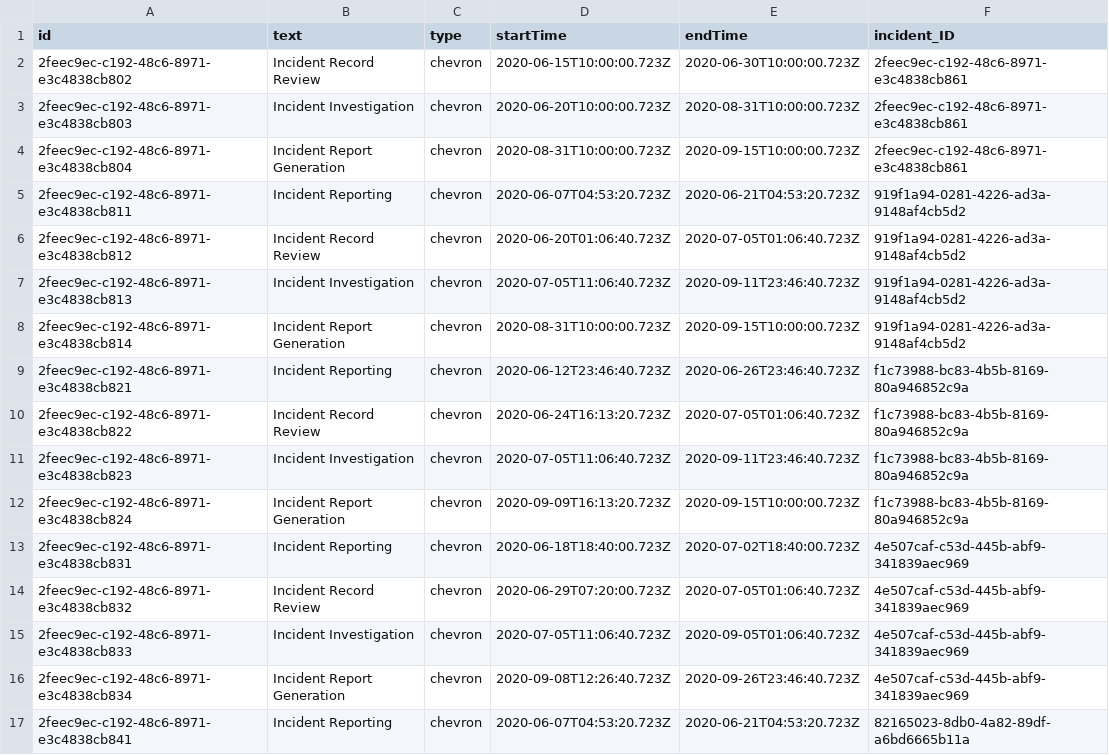
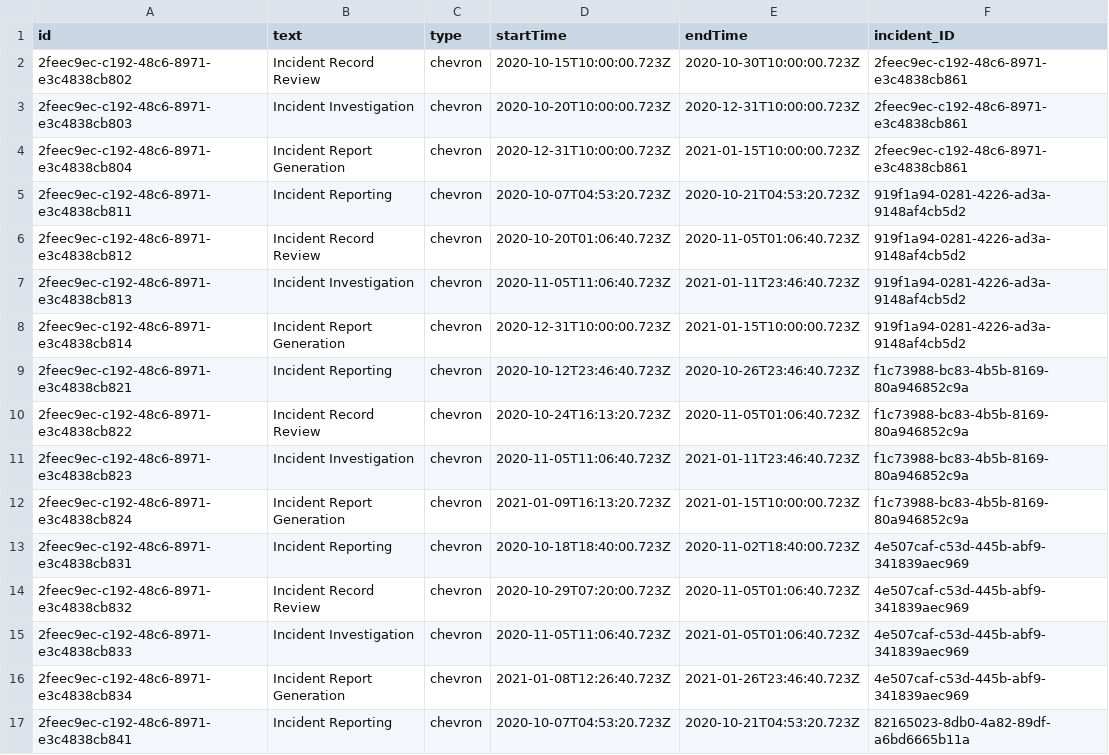
Before and after one commit to SAP-archive/teched2020-IIS360, a CSV file: db/data/scp.cloud.IncidentProcessTimeline.csv, drawn as a sheet; only a part is shown; the diff covers the shown part only.

```diff
--- a/db/data/scp.cloud.IncidentProcessTimeline.csv
+++ b/db/data/scp.cloud.IncidentProcessTimeline.csv
@@ -1,17 +1,17 @@
 id;text;type;startTime;endTime;incident_ID
-2feec9ec-c192-48c6-8971-e3c4838cb802;Incident Record Review;chevron;2020-06-15T10:00:00.723Z;2020-06-30T10:00:00.723Z;2feec9ec-c192-48c6-8971-e3c4838cb861
-2feec9ec-c192-48c6-8971-e3c4838cb803;Incident Investigation;chevron;2020-06-20T10:00:00.723Z;2020-08-31T10:00:00.723Z;2feec9ec-c192-48c6-8971-e3c4838cb861
-2feec9ec-c192-48c6-8971-e3c4838cb804;Incident Report Generation;chevron;2020-08-31T10:00:00.723Z;2020-09-15T10:00:00.723Z;2feec9ec-c192-48c6-8971-e3c4838cb861
-2feec9ec-c192-48c6-8971-e3c4838cb811;Incident Reporting;chevron;2020-06-07T04:53:20.723Z;2020-06-21T04:53:20.723Z;919f1a94-0281-4226-ad3a-9148af4cb5d2
-2feec9ec-c192-48c6-8971-e3c4838cb812;Incident Record Review;chevron;2020-06-20T01:06:40.723Z;2020-07-05T01:06:40.723Z;919f1a94-0281-4226-ad3a-9148af4cb5d2
-2feec9ec-c192-48c6-8971-e3c4838cb813;Incident Investigation;chevron;2020-07-05T11:06:40.723Z;2020-09-11T23:46:40.723Z;919f1a94-0281-4226-ad3a-9148af4cb5d2
-2feec9ec-c192-48c6-8971-e3c4838cb814;Incident Report Generation;chevron;2020-08-31T10:00:00.723Z;2020-09-15T10:00:00.723Z;919f1a94-0281-4226-ad3a-9148af4cb5d2
-2feec9ec-c192-48c6-8971-e3c4838cb821;Incident Reporting;chevron;2020-06-12T23:46:40.723Z;2020-06-26T23:46:40.723Z;f1c73988-bc83-4b5b-8169-80a946852c9a
-2feec9ec-c192-48c6-8971-e3c4838cb822;Incident Record Review;chevron;2020-06-24T16:13:20.723Z;2020-07-05T01:06:40.723Z;f1c73988-bc83-4b5b-8169-80a946852c9a
-2feec9ec-c192-48c6-8971-e3c4838cb823;Incident Investigation;chevron;2020-07-05T11:06:40.723Z;2020-09-11T23:46:40.723Z;f1c73988-bc83-4b5b-8169-80a946852c9a
-2feec9ec-c192-48c6-8971-e3c4838cb824;Incident Report Generation;chevron;2020-09-09T16:13:20.723Z;2020-09-15T10:00:00.723Z;f1c73988-bc83-4b5b-8169-80a946852c9a
-2feec9ec-c192-48c6-8971-e3c4838cb831;Incident Reporting;chevron;2020-06-18T18:40:00.723Z;2020-07-02T18:40:00.723Z;4e507caf-c53d-445b-abf9-341839aec969
-2feec9ec-c192-48c6-8971-e3c4838cb832;Incident Record Review;chevron;2020-06-29T07:20:00.723Z;2020-07-05T01:06:40.723Z;4e507caf-c53d-445b-abf9-341839aec969
-2feec9ec-c192-48c6-8971-e3c4838cb833;Incident Investigation;chevron;2020-07-05T11:06:40.723Z;2020-09-05T01:06:40.723Z;4e507caf-c53d-445b-abf9-341839aec969
-2feec9ec-c192-48c6-8971-e3c4838cb834;Incident Report Generation;chevron;2020-09-08T12:26:40.723Z;2020-09-26T23:46:40.723Z;4e507caf-c53d-445b-abf9-341839aec969
-2feec9ec-c192-48c6-8971-e3c4838cb841;Incident Reporting;chevron;2020-06-07T04:53:20.723Z;2020-06-21T04:53:20.723Z;82165023-8db0-4a82-89df-a6bd6665b11a
+2feec9ec-c192-48c6-8971-e3c4838cb802;Incident Record Review;chevron;2020-10-15T10:00:00.723Z;2020-10-30T10:00:00.723Z;2feec9ec-c192-48c6-8971-e3c4838cb861
+2feec9ec-c192-48c6-8971-e3c4838cb803;Incident Investigation;chevron;2020-10-20T10:00:00.723Z;2020-12-31T10:00:00.723Z;2feec9ec-c192-48c6-8971-e3c4838cb861
+2feec9ec-c192-48c6-8971-e3c4838cb804;Incident Report Generation;chevron;2020-12-31T10:00:00.723Z;2021-01-15T10:00:00.723Z;2feec9ec-c192-48c6-8971-e3c4838cb861
+2feec9ec-c192-48c6-8971-e3c4838cb811;Incident Reporting;chevron;2020-10-07T04:53:20.723Z;2020-10-21T04:53:20.723Z;919f1a94-0281-4226-ad3a-9148af4cb5d2
+2feec9ec-c192-48c6-8971-e3c4838cb812;Incident Record Review;chevron;2020-10-20T01:06:40.723Z;2020-11-05T01:06:40.723Z;919f1a94-0281-4226-ad3a-9148af4cb5d2
+2feec9ec-c192-48c6-8971-e3c4838cb813;Incident Investigation;chevron;2020-11-05T11:06:40.723Z;2021-01-11T23:46:40.723Z;919f1a94-0281-4226-ad3a-9148af4cb5d2
+2feec9ec-c192-48c6-8971-e3c4838cb814;Incident Report Generation;chevron;2020-12-31T10:00:00.723Z;2021-01-15T10:00:00.723Z;919f1a94-0281-4226-ad3a-9148af4cb5d2
+2feec9ec-c192-48c6-8971-e3c4838cb821;Incident Reporting;chevron;2020-10-12T23:46:40.723Z;2020-10-26T23:46:40.723Z;f1c73988-bc83-4b5b-8169-80a946852c9a
+2feec9ec-c192-48c6-8971-e3c4838cb822;Incident Record Review;chevron;2020-10-24T16:13:20.723Z;2020-11-05T01:06:40.723Z;f1c73988-bc83-4b5b-8169-80a946852c9a
+2feec9ec-c192-48c6-8971-e3c4838cb823;Incident Investigation;chevron;2020-11-05T11:06:40.723Z;2021-01-11T23:46:40.723Z;f1c73988-bc83-4b5b-8169-80a946852c9a
+2feec9ec-c192-48c6-8971-e3c4838cb824;Incident Report Generation;chevron;2021-01-09T16:13:20.723Z;2021-01-15T10:00:00.723Z;f1c73988-bc83-4b5b-8169-80a946852c9a
+2feec9ec-c192-48c6-8971-e3c4838cb831;Incident Reporting;chevron;2020-10-18T18:40:00.723Z;2020-11-02T18:40:00.723Z;4e507caf-c53d-445b-abf9-341839aec969
+2feec9ec-c192-48c6-8971-e3c4838cb832;Incident Record Review;chevron;2020-10-29T07:20:00.723Z;2020-11-05T01:06:40.723Z;4e507caf-c53d-445b-abf9-341839aec969
+2feec9ec-c192-48c6-8971-e3c4838cb833;Incident Investigation;chevron;2020-11-05T11:06:40.723Z;2021-01-05T01:06:40.723Z;4e507caf-c53d-445b-abf9-341839aec969
+2feec9ec-c192-48c6-8971-e3c4838cb834;Incident Report Generation;chevron;2021-01-08T12:26:40.723Z;2021-01-26T23:46:40.723Z;4e507caf-c53d-445b-abf9-341839aec969
+2feec9ec-c192-48c6-8971-e3c4838cb841;Incident Reporting;chevron;2020-10-07T04:53:20.723Z;2020-10-21T04:53:20.723Z;82165023-8db0-4a82-89df-a6bd6665b11a
```
Also changed, not shown: 62 edited cells elsewhere in this file, 15 other files.
